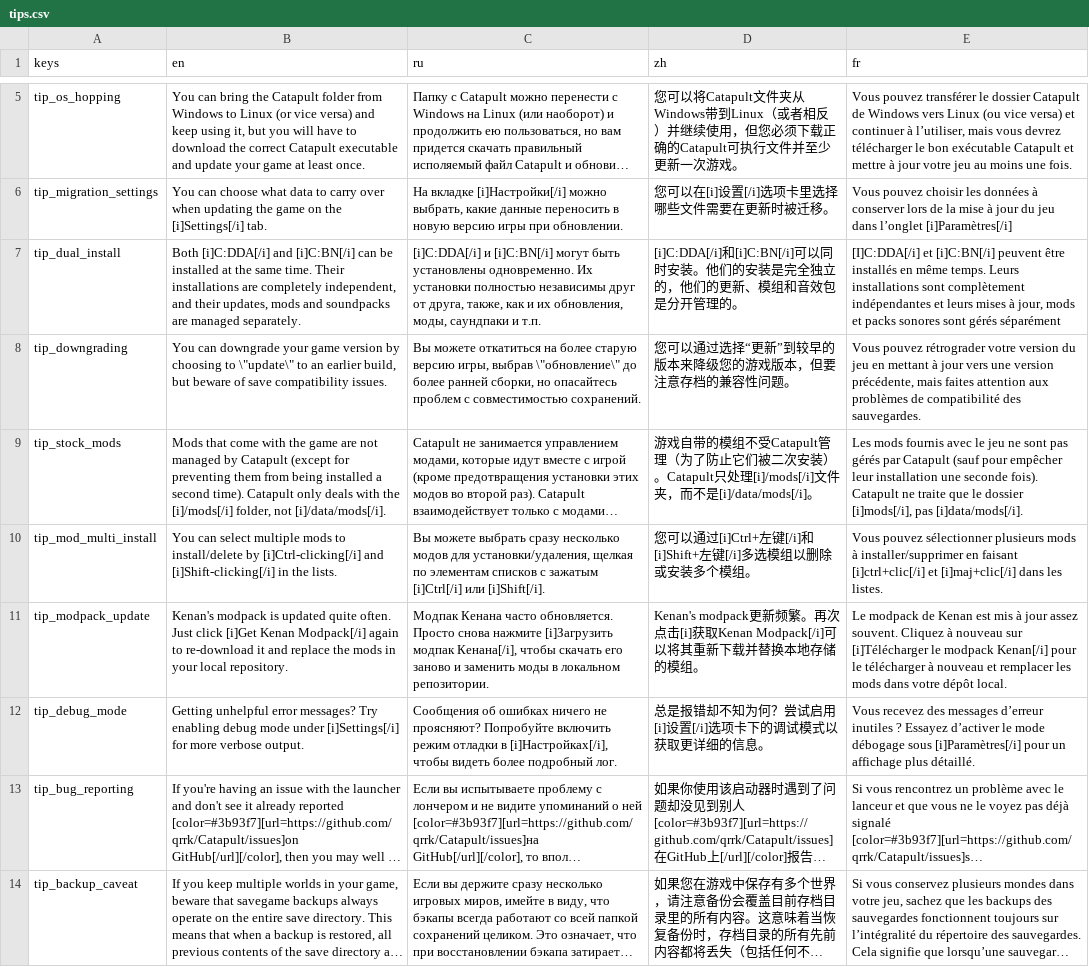
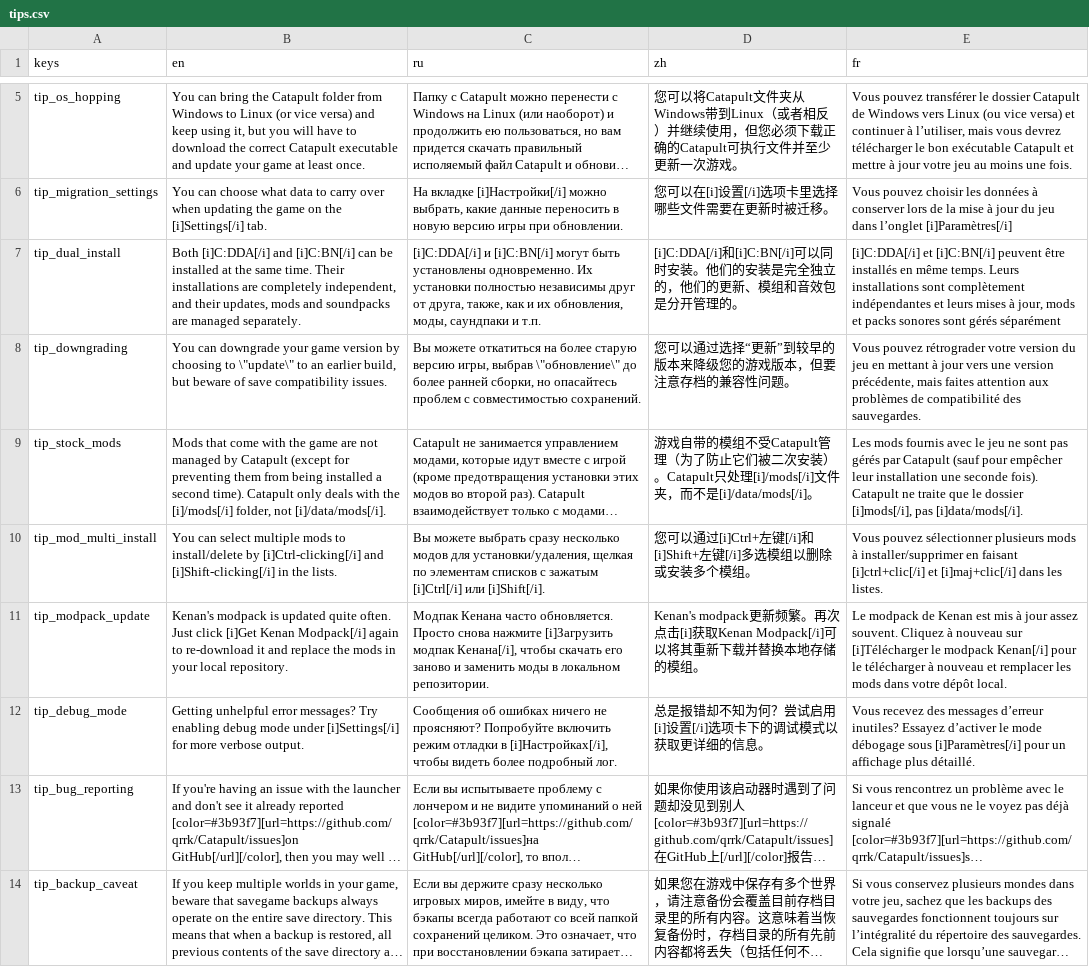
Before and after one commit to CrimsonCrossBunker/Catapult, a CSV file: text/tips.csv, drawn as a sheet; only a part is shown, gaps mark what is left out; long unchanged cells end in …; the diff names each change by its address in the sheet, - before the commit and + after, or states it on an @@ line.

```diff
--- a/text/tips.csv
+++ b/text/tips.csv
-E7 (fr): [I]C:DDA[/i] et [i]C:BN[/i]…
+E7 (fr): [i]C:DDA[/i] et [i]C:BN[/i]…
-E12 (fr): …messages d’erreur inutiles ? Essayez d’activer…
+E12 (fr): …messages d’erreur inutiles? Essayez d’activer…
```
Also changed, not shown: text/text.csv.
